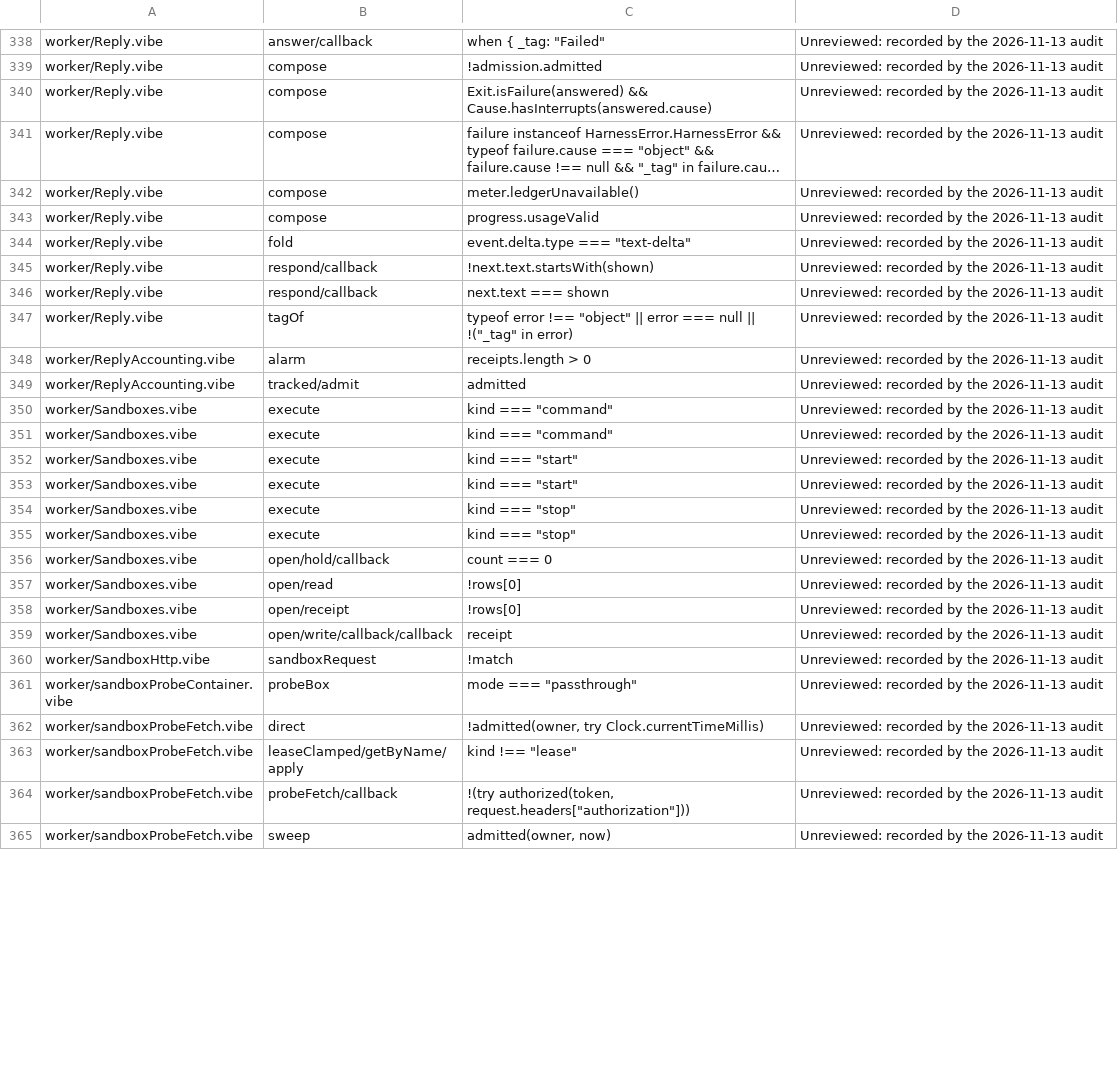
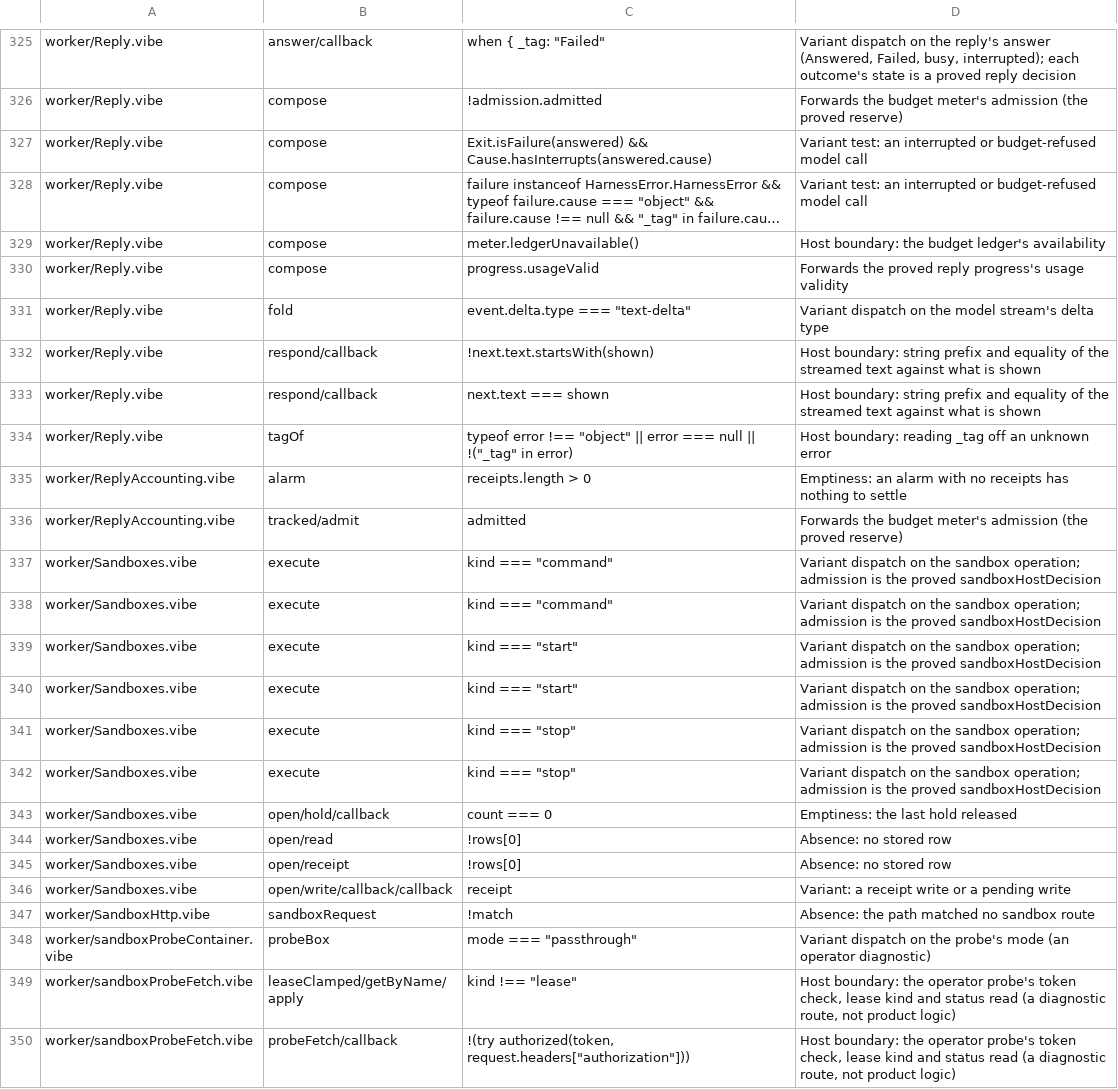
Before and after one commit to smithersai/smithers, a TSV file: apps/vibelang/verify/shell-branches.tsv, drawn as a sheet; only a part is shown, gaps mark what is left out; long unchanged cells end in …; removed rows and columns are numbered as before the commit, all else as after; the diff covers the shown part only; the diff names each change by its address in the sheet, - before the commit and + after, or states it on an @@ line.

```diff
--- a/apps/vibelang/verify/shell-branches.tsv
+++ b/apps/vibelang/verify/shell-branches.tsv
-D325: Unreviewed: recorded by the 2026-11-13 audit
+D325: Variant dispatch on the reply's answer (Answered, Failed, busy, interrupted); each outcome's state is a proved reply decision
-D326: Unreviewed: recorded by the 2026-11-13 audit
+D326: Forwards the budget meter's admission (the proved reserve)
-D327:D328: Unreviewed: recorded by the 2026-11-13 audit
+D327:D328: Variant test: an interrupted or budget-refused model call
-D329: Unreviewed: recorded by the 2026-11-13 audit
+D329: Host boundary: the budget ledger's availability
-D330: Unreviewed: recorded by the 2026-11-13 audit
+D330: Forwards the proved reply progress's usage validity
-D331: Unreviewed: recorded by the 2026-11-13 audit
+D331: Variant dispatch on the model stream's delta type
-D332:D333: Unreviewed: recorded by the 2026-11-13 audit
+D332:D333: Host boundary: string prefix and equality of the streamed text against what is shown
-D334: Unreviewed: recorded by the 2026-11-13 audit
+D334: Host boundary: reading _tag off an unknown error
-D335: Unreviewed: recorded by the 2026-11-13 audit
+D335: Emptiness: an alarm with no receipts has nothing to settle
-D336: Unreviewed: recorded by the 2026-11-13 audit
+D336: Forwards the budget meter's admission (the proved reserve)
-D337:D342: Unreviewed: recorded by the 2026-11-13 audit
+D337:D342: Variant dispatch on the sandbox operation; admission is the proved sandboxHostDecision
-D343: Unreviewed: recorded by the 2026-11-13 audit
+D343: Emptiness: the last hold released
-D344:D345: Unreviewed: recorded by the 2026-11-13 audit
+D344:D345: Absence: no stored row
-D346: Unreviewed: recorded by the 2026-11-13 audit
+D346: Variant: a receipt write or a pending write
-D347: Unreviewed: recorded by the 2026-11-13 audit
+D347: Absence: the path matched no sandbox route
-D348: Unreviewed: recorded by the 2026-11-13 audit
+D348: Variant dispatch on the probe's mode (an operator diagnostic)
-row 362: worker/sandboxProbeFetch.vibe | direct | !admitted(owner, try Clock.currentTimeMillis) | Unreviewed: recorded by the 2026-11-13 audit
-D349:D350: Unreviewed: recorded by the 2026-11-13 audit
+D349:D350: Host boundary: the operator probe's token check, lease kind and status read (a diagnostic route, not product logic)
-row 365: worker/sandboxProbeFetch.vibe | sweep | admitted(owner, now) | Unreviewed: recorded by the 2026-11-13 audit
```
Also changed, not shown: 14 removed rows and 100 edited cells elsewhere in this file, 10 other files.
